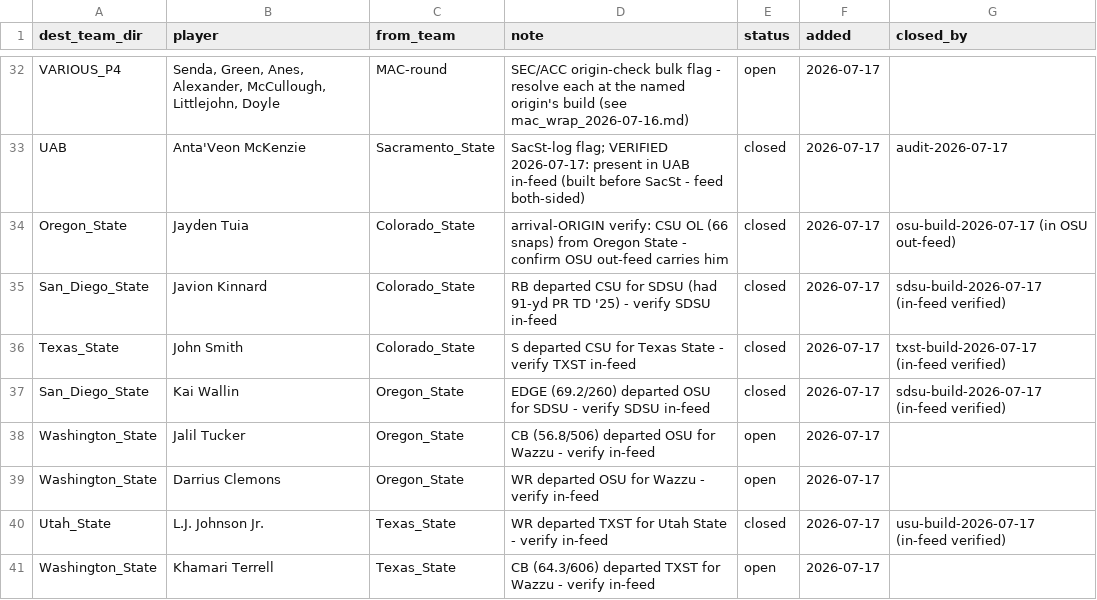
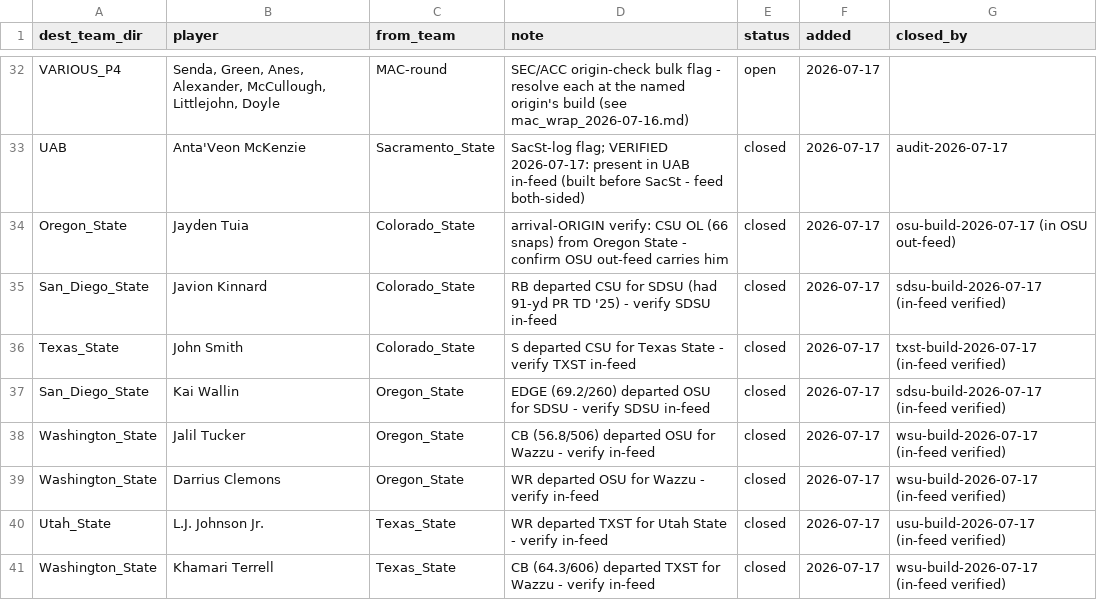
Before and after one commit to BrodyVogel/ncaaf-2026, a CSV file: outputs/FORWARD_FLAGS.csv, drawn as a sheet; only a part is shown, gaps mark what is left out.

```diff
--- a/outputs/FORWARD_FLAGS.csv
+++ b/outputs/FORWARD_FLAGS.csv
@@ -37,5 +37,5 @@ Texas_State,John Smith,Colorado_State,S departed CSU for Texas State - verify TX
 San_Diego_State,Kai Wallin,Oregon_State,EDGE (69.2/260) departed OSU for SDSU - verify SDSU in-feed,closed,2026-07-17,sdsu-build-2026-07-17 (in-feed verified)
-Washington_State,Jalil Tucker,Oregon_State,CB (56.8/506) departed OSU for Wazzu - verify in-feed,open,2026-07-17,
-Washington_State,Darrius Clemons,Oregon_State,WR departed OSU for Wazzu - verify in-feed,open,2026-07-17,
+Washington_State,Jalil Tucker,Oregon_State,CB (56.8/506) departed OSU for Wazzu - verify in-feed,closed,2026-07-17,wsu-build-2026-07-17 (in-feed verified)
+Washington_State,Darrius Clemons,Oregon_State,WR departed OSU for Wazzu - verify in-feed,closed,2026-07-17,wsu-build-2026-07-17 (in-feed verified)
 Utah_State,L.J. Johnson Jr.,Texas_State,WR departed TXST for Utah State - verify in-feed,closed,2026-07-17,usu-build-2026-07-17 (in-feed verified)
-Washington_State,Khamari Terrell,Texas_State,CB (64.3/606) departed TXST for Wazzu - verify in-feed,open,2026-07-17,
+Washington_State,Khamari Terrell,Texas_State,CB (64.3/606) departed TXST for Wazzu - verify in-feed,closed,2026-07-17,wsu-build-2026-07-17 (in-feed verified)
```
Also changed, not shown: outputs/grade_board.csv, 4 other files.
